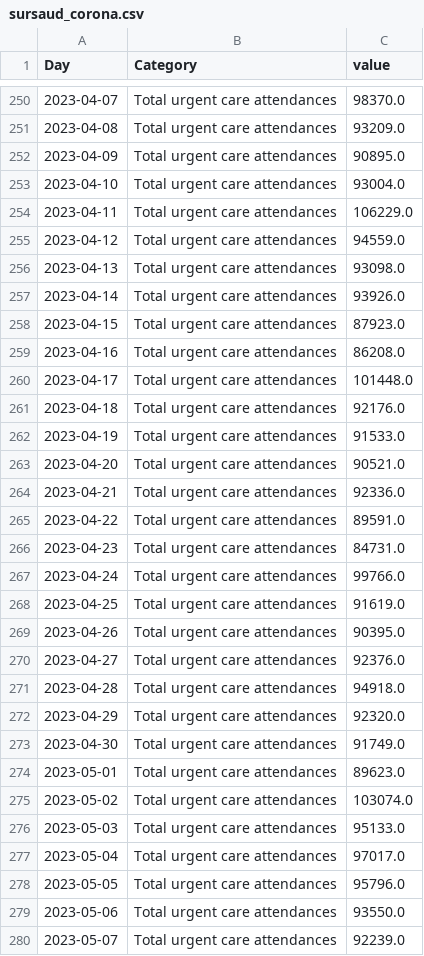
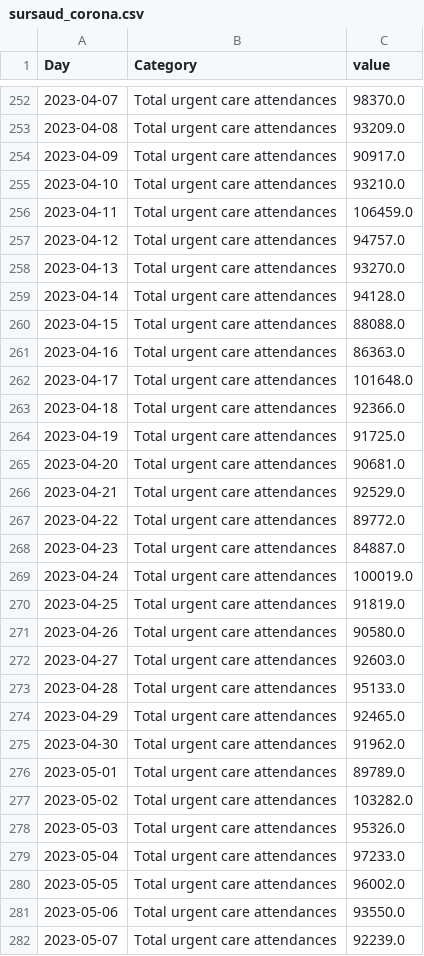
Before and after one commit to louisdecharson/covid-19, a CSV file: sursaud_corona.csv, drawn as a sheet; only a part is shown, gaps mark what is left out; the diff covers the shown part only.

```diff
--- a/sursaud_corona.csv
+++ b/sursaud_corona.csv
@@ -251,29 +253,29 @@ Day,Category,value
 2023-04-08,Total urgent care attendances,93209.0
-2023-04-09,Total urgent care attendances,90895.0
-2023-04-10,Total urgent care attendances,93004.0
-2023-04-11,Total urgent care attendances,106229.0
-2023-04-12,Total urgent care attendances,94559.0
-2023-04-13,Total urgent care attendances,93098.0
-2023-04-14,Total urgent care attendances,93926.0
-2023-04-15,Total urgent care attendances,87923.0
-2023-04-16,Total urgent care attendances,86208.0
-2023-04-17,Total urgent care attendances,101448.0
-2023-04-18,Total urgent care attendances,92176.0
-2023-04-19,Total urgent care attendances,91533.0
-2023-04-20,Total urgent care attendances,90521.0
-2023-04-21,Total urgent care attendances,92336.0
-2023-04-22,Total urgent care attendances,89591.0
-2023-04-23,Total urgent care attendances,84731.0
-2023-04-24,Total urgent care attendances,99766.0
-2023-04-25,Total urgent care attendances,91619.0
-2023-04-26,Total urgent care attendances,90395.0
-2023-04-27,Total urgent care attendances,92376.0
-2023-04-28,Total urgent care attendances,94918.0
-2023-04-29,Total urgent care attendances,92320.0
-2023-04-30,Total urgent care attendances,91749.0
-2023-05-01,Total urgent care attendances,89623.0
-2023-05-02,Total urgent care attendances,103074.0
-2023-05-03,Total urgent care attendances,95133.0
-2023-05-04,Total urgent care attendances,97017.0
-2023-05-05,Total urgent care attendances,95796.0
+2023-04-09,Total urgent care attendances,90917.0
+2023-04-10,Total urgent care attendances,93210.0
+2023-04-11,Total urgent care attendances,106459.0
+2023-04-12,Total urgent care attendances,94757.0
+2023-04-13,Total urgent care attendances,93270.0
+2023-04-14,Total urgent care attendances,94128.0
+2023-04-15,Total urgent care attendances,88088.0
+2023-04-16,Total urgent care attendances,86363.0
+2023-04-17,Total urgent care attendances,101648.0
+2023-04-18,Total urgent care attendances,92366.0
+2023-04-19,Total urgent care attendances,91725.0
+2023-04-20,Total urgent care attendances,90681.0
+2023-04-21,Total urgent care attendances,92529.0
+2023-04-22,Total urgent care attendances,89772.0
+2023-04-23,Total urgent care attendances,84887.0
+2023-04-24,Total urgent care attendances,100019.0
+2023-04-25,Total urgent care attendances,91819.0
+2023-04-26,Total urgent care attendances,90580.0
+2023-04-27,Total urgent care attendances,92603.0
+2023-04-28,Total urgent care attendances,95133.0
+2023-04-29,Total urgent care attendances,92465.0
+2023-04-30,Total urgent care attendances,91962.0
+2023-05-01,Total urgent care attendances,89789.0
+2023-05-02,Total urgent care attendances,103282.0
+2023-05-03,Total urgent care attendances,95326.0
+2023-05-04,Total urgent care attendances,97233.0
+2023-05-05,Total urgent care attendances,96002.0
 2023-05-06,Total urgent care attendances,93550.0
```
Also changed, not shown: 10 added rows and 56 edited cells elsewhere in this file, 1 other file.
